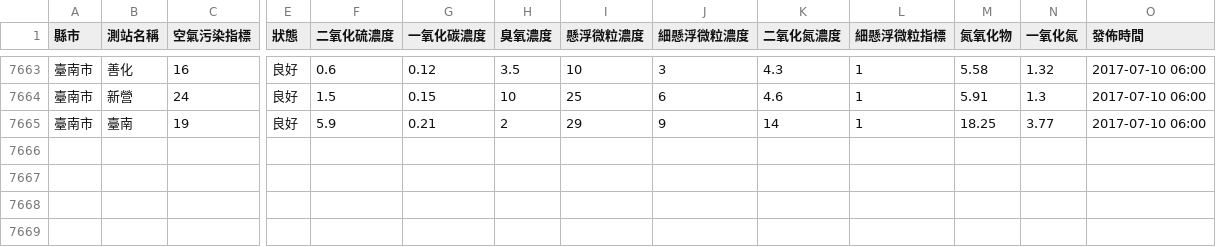
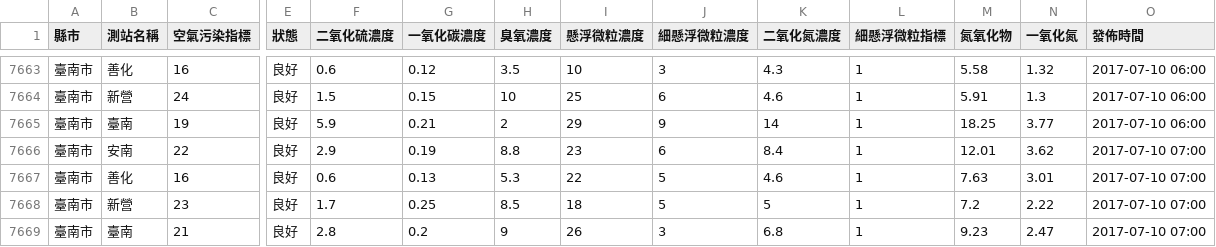
Before and after one commit to HarrisQs/AirPollutionCrawler, a CSV file: Data/臺南市.csv, drawn as a sheet; only a part is shown, gaps mark what is left out; rows hold the shown columns only; the diff names each change by its address in the sheet, - before the commit and + after, or states it on an @@ line.

```diff
--- a/Data/臺南市.csv
+++ b/Data/臺南市.csv
+row 7666: 臺南市 | 安南 | 22 | 良好 | 2.9 | 0.19 | 8.8 | 23 | 6 | 8.4 | 1 | 12.01 | 3.62 | 2017-07-10 07:00
+row 7667: 臺南市 | 善化 | 16 | 良好 | 0.6 | 0.13 | 5.3 | 22 | 5 | 4.6 | 1 | 7.63 | 3.01 | 2017-07-10 07:00
+row 7668: 臺南市 | 新營 | 23 | 良好 | 1.7 | 0.25 | 8.5 | 18 | 5 | 5 | 1 | 7.2 | 2.22 | 2017-07-10 07:00
+row 7669: 臺南市 | 臺南 | 21 | 良好 | 2.8 | 0.2 | 9 | 26 | 3 | 6.8 | 1 | 9.23 | 2.47 | 2017-07-10 07:00
```
Also changed, not shown: Data/南投縣.csv, Data/桃園市.csv, 19 other files.
